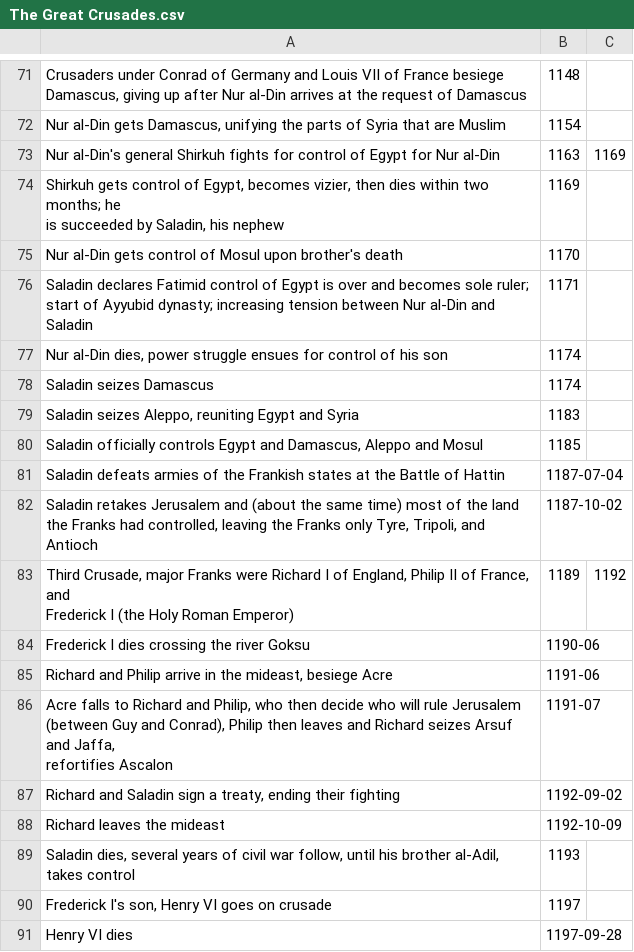
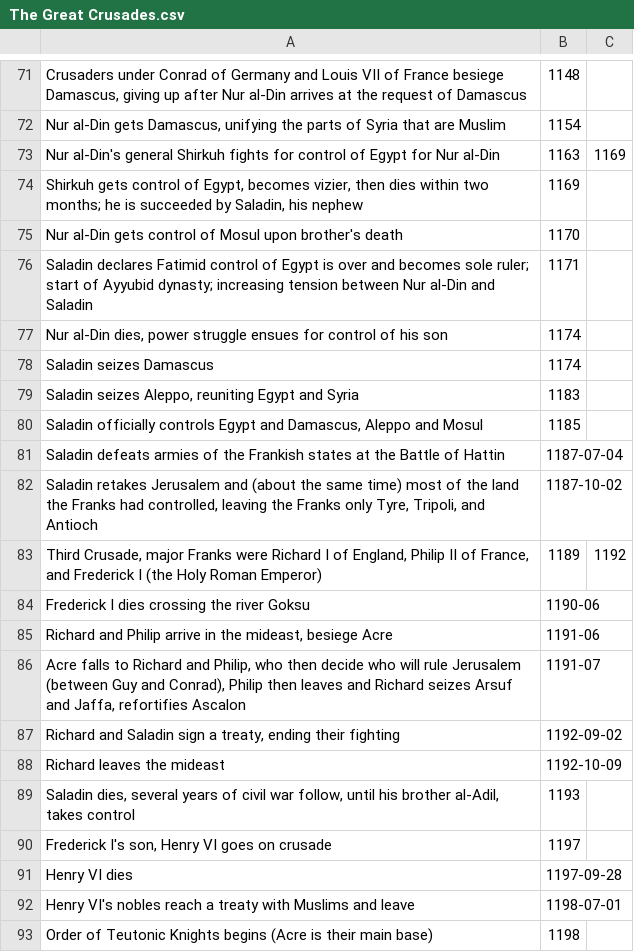
Before and after one commit to jsteiner/timelines-data, a CSV file: data/The Great Crusades.csv, drawn as a sheet; only a part is shown, gaps mark what is left out; the shorter side is filled out with more unchanged rows; the diff names each change by its address in the sheet, - before the commit and + after, or states it on an @@ line.

```diff
--- a/data/The Great Crusades.csv
+++ b/data/The Great Crusades.csv
-A74: …his nephew
+A74: …his nephew
-A83: …Roman Emperor)
+A83: …Roman Emperor)
-A86: …refortifies Ascalon
+A86: …refortifies Ascalon
```
Also changed, not shown: data/20th Century Inventions.csv.
